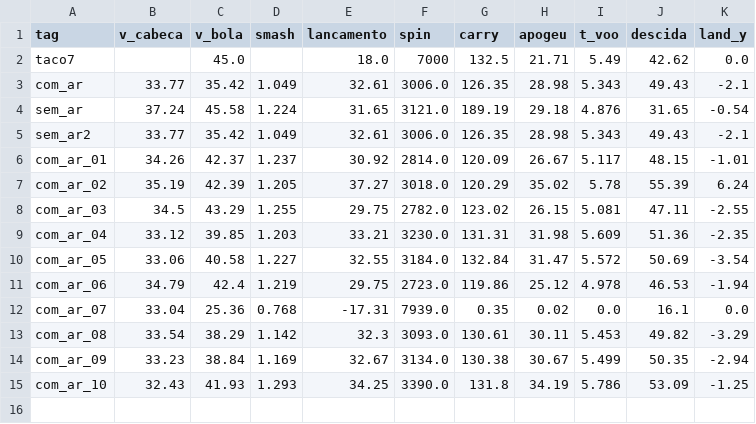
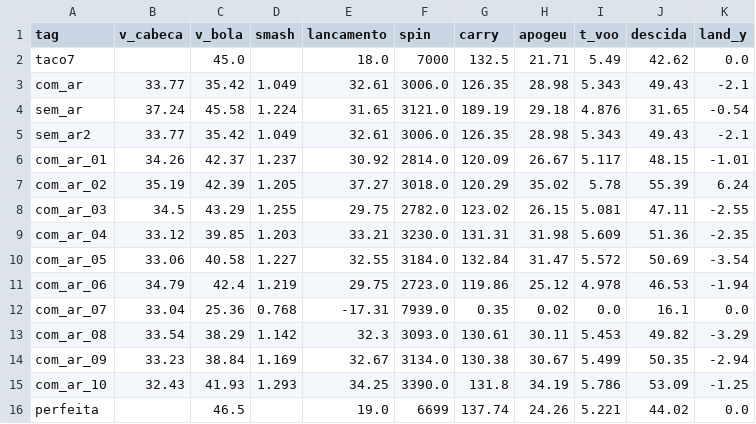
Before and after one commit to Zurcaf/Robotica26, a CSV file: Lab1/report/metricas_voo.csv, drawn as a sheet.

Commit message:
Lab1: resultados da tacada perfeita (corridas locais)

```diff
--- a/Lab1/report/metricas_voo.csv
+++ b/Lab1/report/metricas_voo.csv
@@ -15 +15,2 @@ com_ar_09,33.23,38.84,1.169,32.67,3134.0,130.38,30.67,5.499,50.35,-2.94
 com_ar_10,32.43,41.93,1.293,34.25,3390.0,131.8,34.19,5.786,53.09,-1.25
+perfeita,,46.5,,19.0,6699,137.74,24.26,5.221,44.02,0.0
```
Also changed, not shown: 2 other files.
